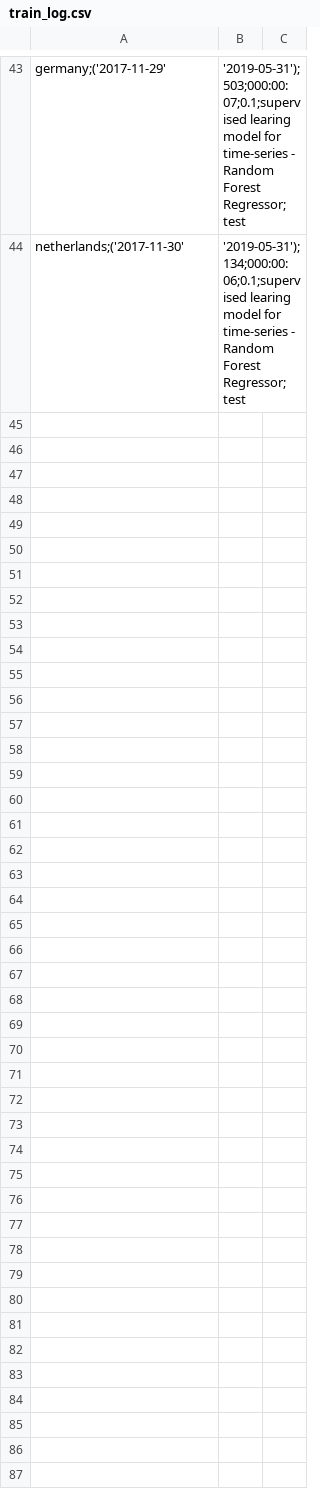
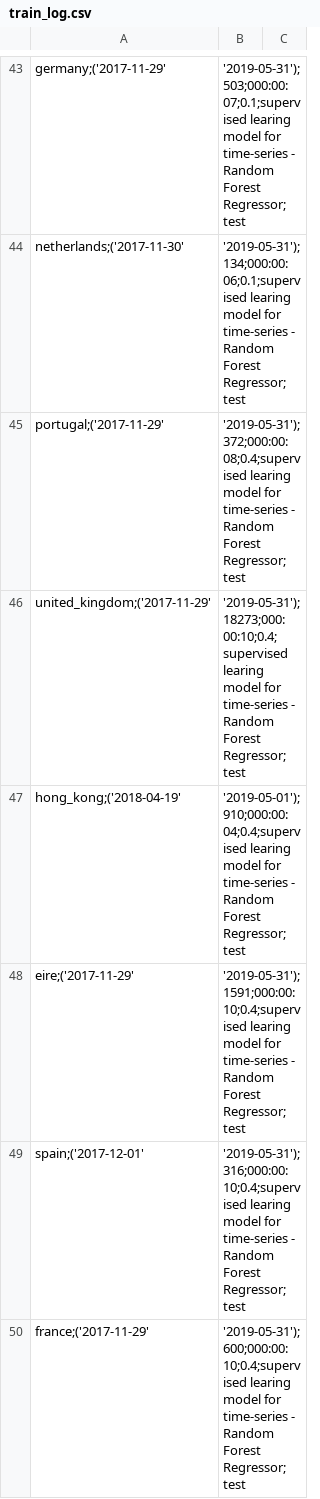
Before and after one commit to MBAigner/ai-workflow-capstone, a CSV file: logs/train_log.csv, drawn as a sheet; only a part is shown, gaps mark what is left out; the diff covers the shown part only; the diff names each change by its address in the sheet, - before the commit and + after, or states it on an @@ line.

```diff
--- a/logs/train_log.csv
+++ b/logs/train_log.csv
+row 45: portugal;('2017-11-29' | '2019-05-31');372;000:00:08;0.4;supervised learing model for time-series - Random Forest Regressor;test
+row 46: united_kingdom;('2017-11-29' | '2019-05-31');18273;000:00:10;0.4;supervised learing model for time-series - Random Forest Regressor;test
+row 47: hong_kong;('2018-04-19' | '2019-05-01');910;000:00:04;0.4;supervised learing model for time-series - Random Forest Regressor;test
+row 48: eire;('2017-11-29' | '2019-05-31');1591;000:00:10;0.4;supervised learing model for time-series - Random Forest Regressor;test
+row 49: spain;('2017-12-01' | '2019-05-31');316;000:00:10;0.4;supervised learing model for time-series - Random Forest Regressor;test
+row 50: france;('2017-11-29' | '2019-05-31');600;000:00:10;0.4;supervised learing model for time-series - Random Forest Regressor;test
```
Also changed, not shown: 15 added rows elsewhere in this file, 3 other files.
